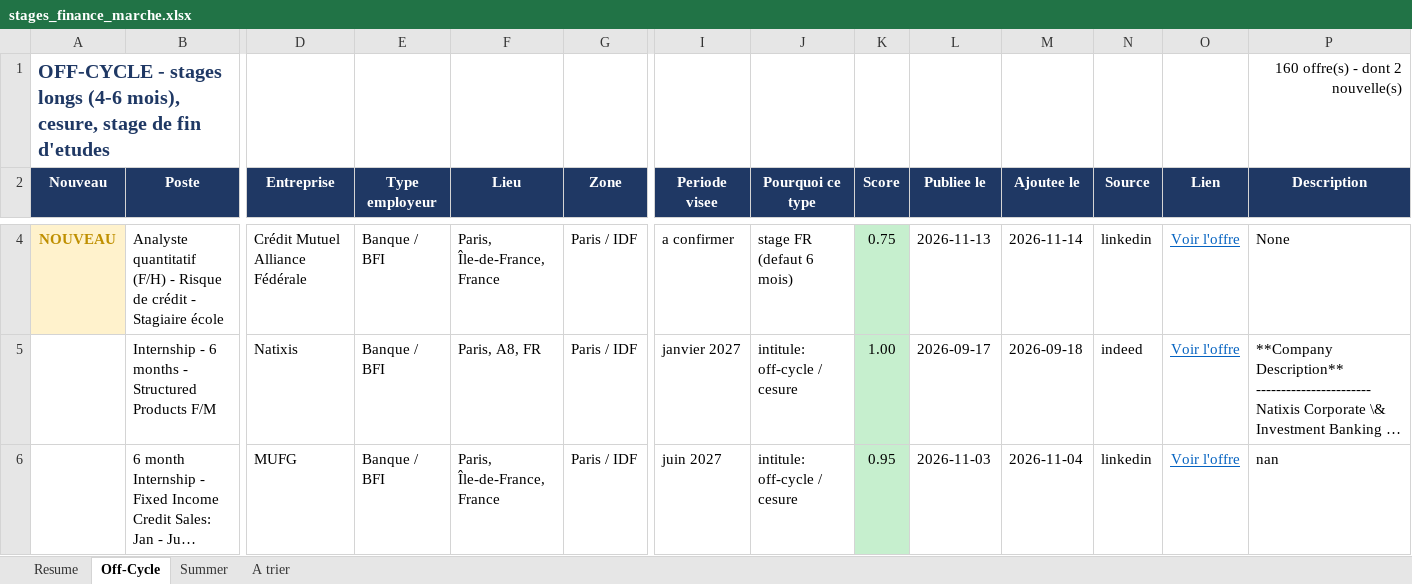
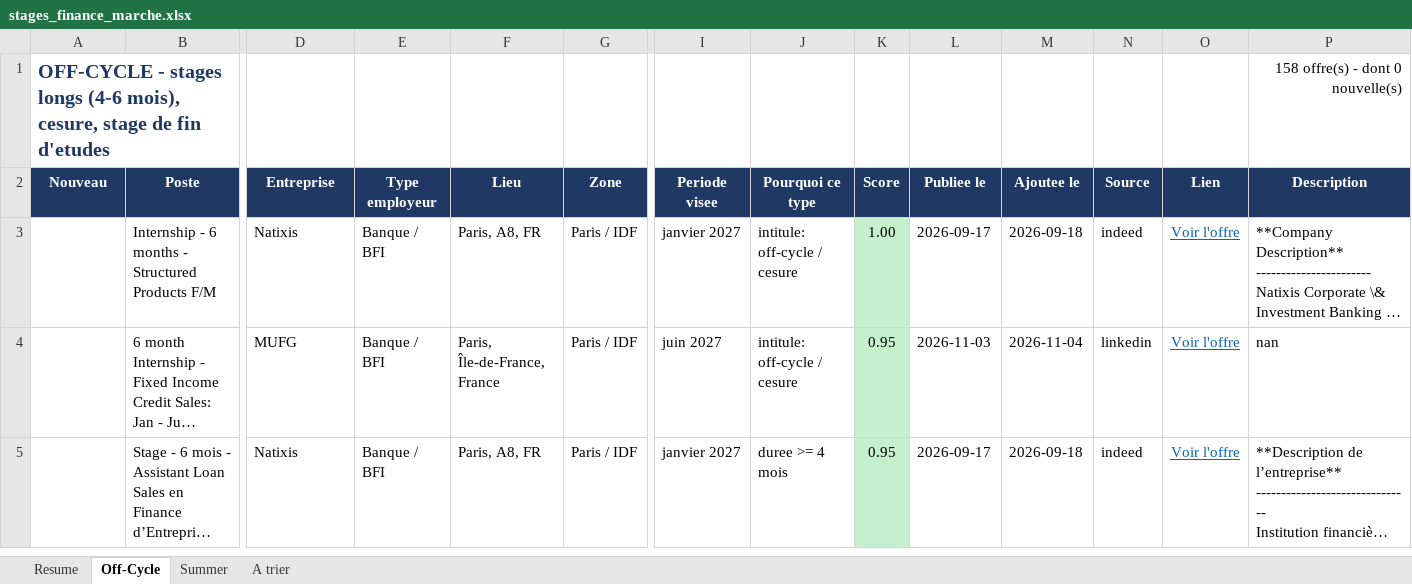
Before and after one commit to sasa2302/finance-internship-scraper, an Excel workbook: data/stages_finance_marche.xlsx, sheet Off-Cycle, drawn as a sheet; only a part is shown, gaps mark what is left out; the shorter side is filled out with more unchanged rows; long unchanged cells end in …; values as stored, in another font and other column widths than the file's, no borders; removed rows and columns are numbered as before the commit, all else as after; rows hold the shown columns only; the diff covers the shown part only; the diff names each change by its address in the sheet, - before the commit and + after, or states it on an @@ line.

```diff
--- a/data/stages_finance_marche.xlsx (sheet Off-Cycle)
+++ b/data/stages_finance_marche.xlsx (sheet Off-Cycle)
-P1 (Description): 160 offre(s) - dont 2 nouvelle(s)
+P1 (Description): 158 offre(s) - dont 0 nouvelle(s)
-row 4: NOUVEAU | Analyste quantitatif (F/H) - Risque de crédit - Stagiaire école | Crédit Mutuel Alliance Fédérale | Banque / BFI | Paris, Île-de-France, France | Paris / IDF | a confirmer | stage FR (defaut 6 mois) | 0.75 | 2026-11-13 | 2026-11-14 | linkedin | Voir l'offre | None
```
Also changed, not shown: 2 added rows and 3 removed rows elsewhere in this sheet, sheet A trier, sheet Summer, sheet Resume, 1 other file.
